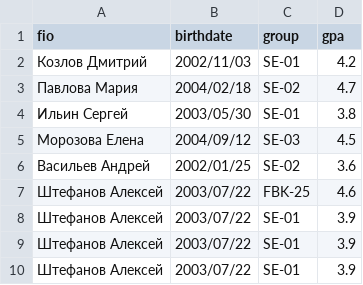
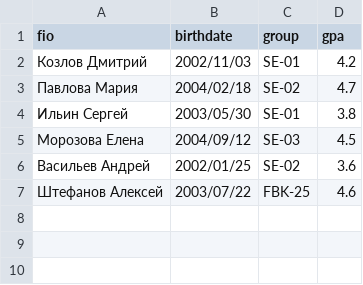
Before and after one commit to plesenal/python_labs, a CSV file: data/lab09/students.csv, drawn as a sheet.

```diff
--- a/data/lab09/students.csv
+++ b/data/lab09/students.csv
@@ -7,4 +7 @@ fio,birthdate,group,gpa
 Штефанов Алексей,2003/07/22,FBK-25,4.6
-Штефанов Алексей,2003/07/22,SE-01,3.9
-Штефанов Алексей,2003/07/22,SE-01,3.9
-Штефанов Алексей,2003/07/22,SE-01,3.9
```
Also changed, not shown: 1 other file.
